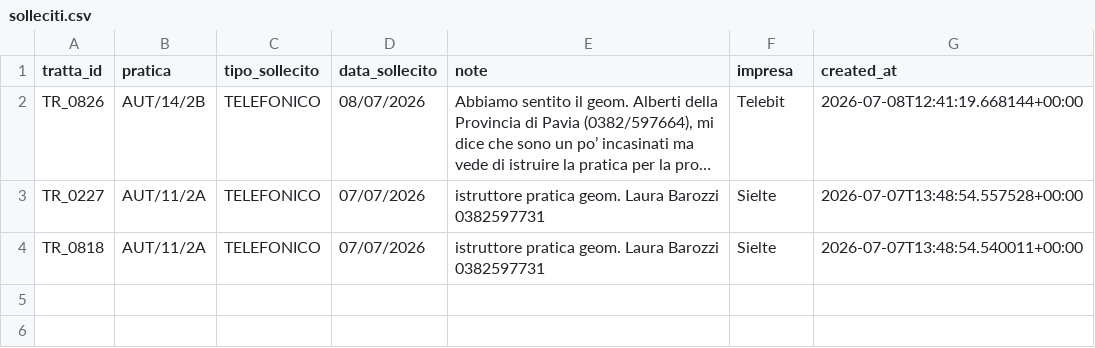
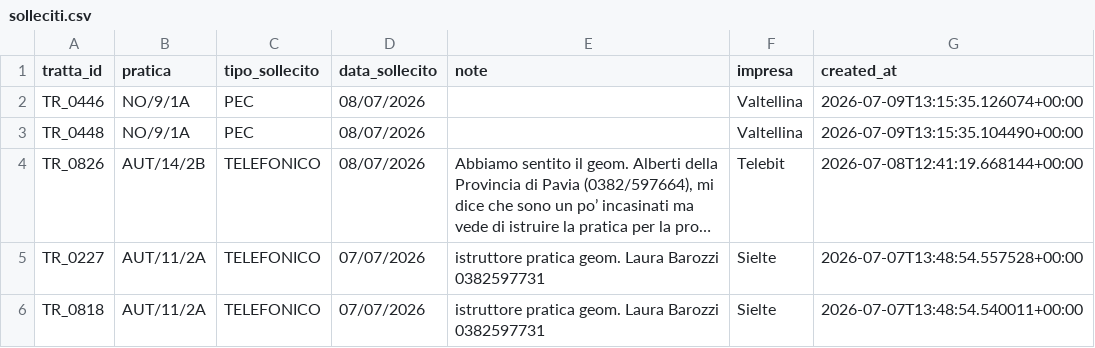
Before and after one commit to ENRI-RDS/dashboard, a CSV file: solleciti.csv, drawn as a sheet; long unchanged cells end in …; the diff names each change by its address in the sheet, - before the commit and + after, or states it on an @@ line.

Commit message:
Auto-update solleciti.csv via approvazione admin [skip ci]

```diff
--- a/solleciti.csv
+++ b/solleciti.csv
+row 2: TR_0446 | NO/9/1A | PEC | 08/07/2026 |  | Valtellina | 2026-07-09T13:15:35.126074+00:00
+row 3: TR_0448 | NO/9/1A | PEC | 08/07/2026 |  | Valtellina | 2026-07-09T13:15:35.104490+00:00
```
